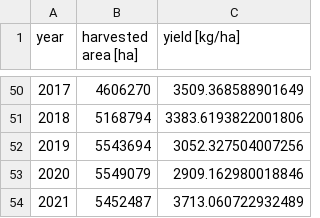
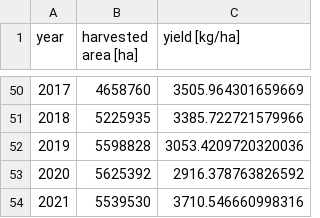
Before and after one commit to mzachow/wheat-yield-forecast-argentina, a CSV file: files/crop data/national_yield_with_trend.csv, drawn as a sheet; only a part is shown, gaps mark what is left out; the diff covers the shown part only.

```diff
--- a/files/crop data/national_yield_with_trend.csv
+++ b/files/crop data/national_yield_with_trend.csv
@@ -50,5 +50,5 @@ year,harvested area [ha],yield [kg/ha]
-2017,4606270,3509.368588901649
-2018,5168794,3383.6193822001806
-2019,5543694,3052.327504007256
-2020,5549079,2909.162980018846
-2021,5452487,3713.060722932489
+2017,4658760,3505.964301659669
+2018,5225935,3385.722721579966
+2019,5598828,3053.4209720320036
+2020,5625392,2916.378763826592
+2021,5539530,3710.546660998316
```
Also changed, not shown: 96 edited cells elsewhere in this file, files/ERA/processed/era_final_features.csv, 16 other files.
